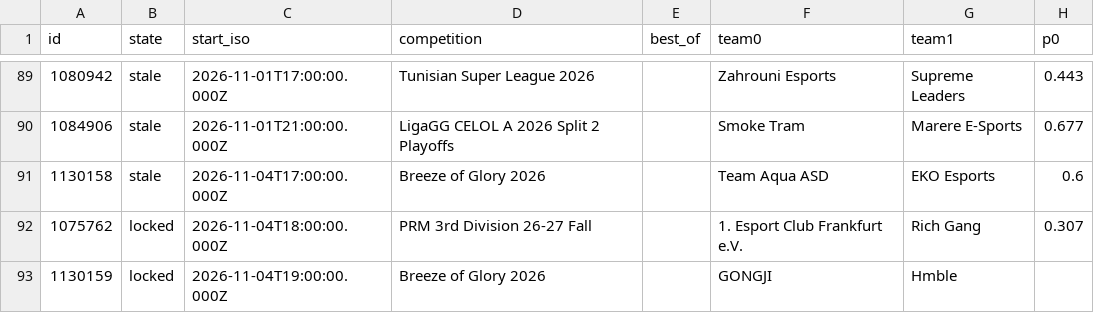
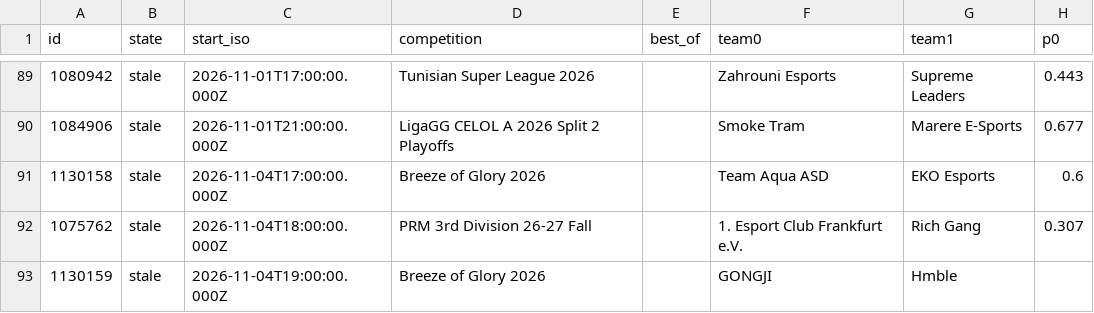
Before and after one commit to karagemop466-tech/LOLHOTSPAWN1, a CSV file: data/node/picks.csv, drawn as a sheet; only a part is shown, gaps mark what is left out; the diff covers the shown part only; the diff names each change by its address in the sheet, - before the commit and + after, or states it on an @@ line.

```diff
--- a/data/node/picks.csv
+++ b/data/node/picks.csv
-B92:B93 (state): locked
+B92:B93 (state): stale
```
Also changed, not shown: 1 removed row and 4 edited cells elsewhere in this file, docs/data/picks.csv, 29 other files.
